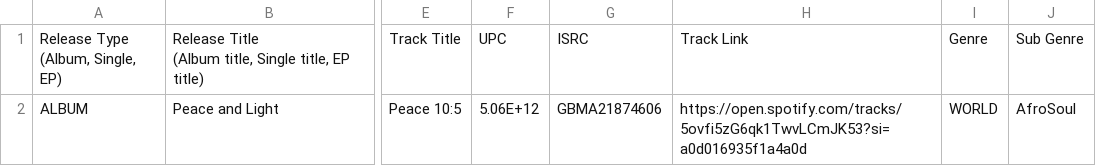
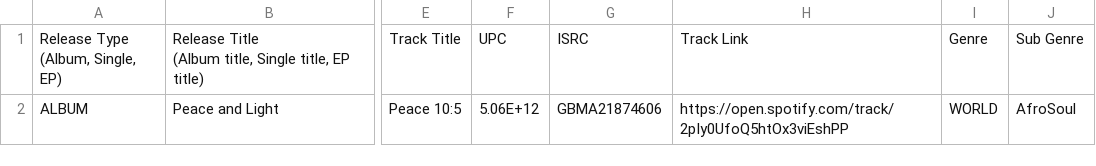
Before and after one commit to sync-All/SyncAllFE, a CSV file: server/public/files/testdoc.csv, drawn as a sheet; only a part is shown, gaps mark what is left out; the diff names each change by its address in the sheet, - before the commit and + after, or states it on an @@ line.

```diff
--- a/server/public/files/testdoc.csv
+++ b/server/public/files/testdoc.csv
-H2: https://open.spotify.com/tracks/5ovfi5zG6qk1TwvLCmJK53?si=a0d016935f1a4a0d
+H2: https://open.spotify.com/track/2pIy0UfoQ5htOx3viEshPP
```
Also changed, not shown: 3 other files.
